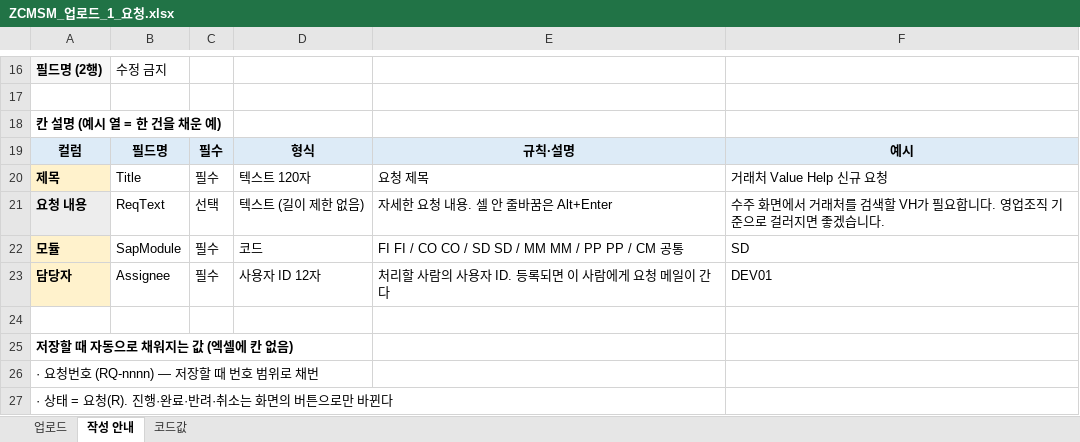
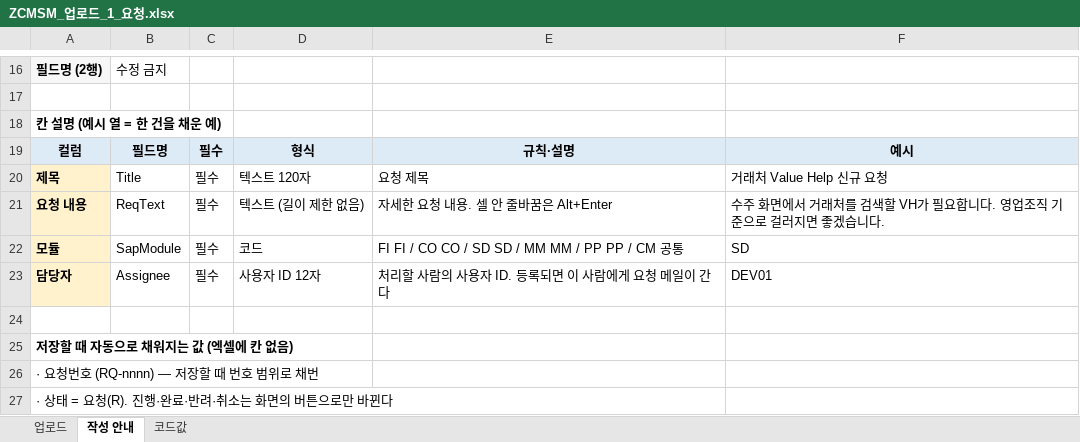
Before and after one commit to i0099222-cmd/ai, an Excel workbook: abap/zcmsm_devobj/11_excel/ZCMSM_업로드_1_요청.xlsx, sheet 작성 안내, drawn as a sheet; only a part is shown, gaps mark what is left out; values as stored, in another font and other column widths than the file's, no borders; the diff names each change by its address in the sheet, - before the commit and + after, or states it on an @@ line.

```diff
--- a/abap/zcmsm_devobj/11_excel/ZCMSM_업로드_1_요청.xlsx (sheet 작성 안내)
+++ b/abap/zcmsm_devobj/11_excel/ZCMSM_업로드_1_요청.xlsx (sheet 작성 안내)
-A21 fill: #EDEDED
+A21 fill: #FFF2CC
-C21: 선택
+C21: 필수
```
Also changed, not shown: sheet 업로드, abap/zcmsm_devobj/11_excel/ZCMSM_업로드_2_매핑.xlsx, abap/zcmsm_devobj/11_excel/ZCMSM_업로드_3_ValueHelp.xlsx, 7 other files.
